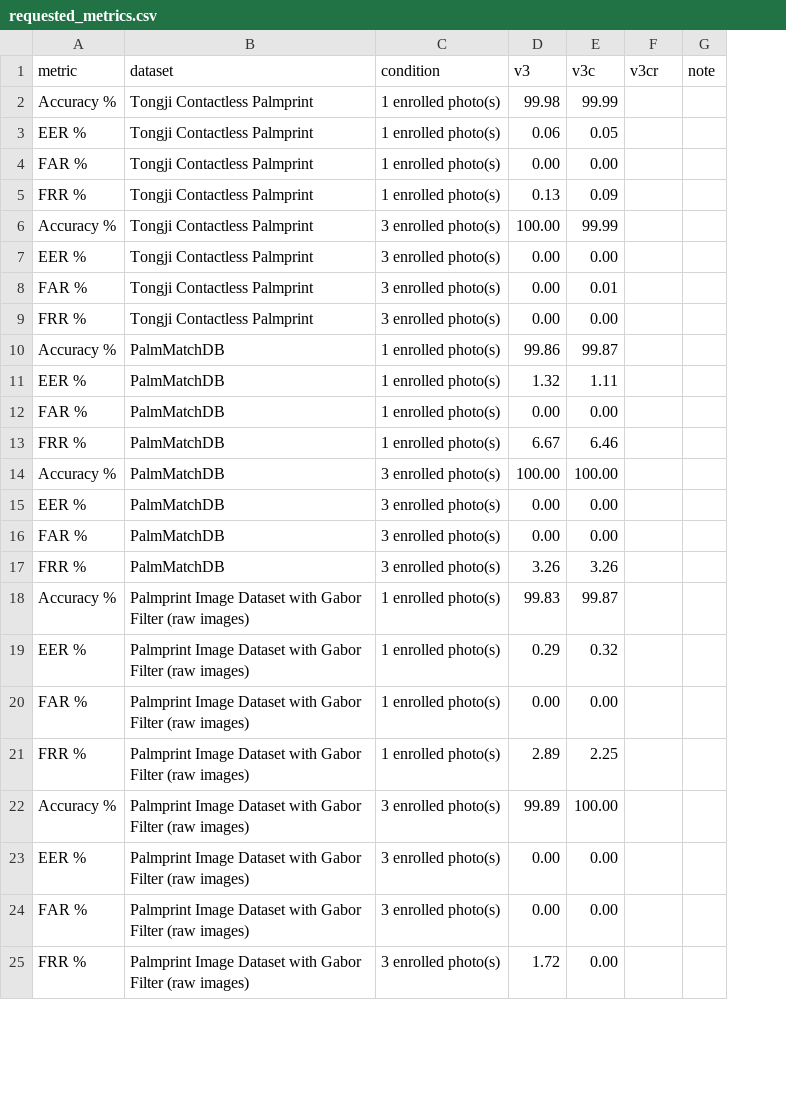
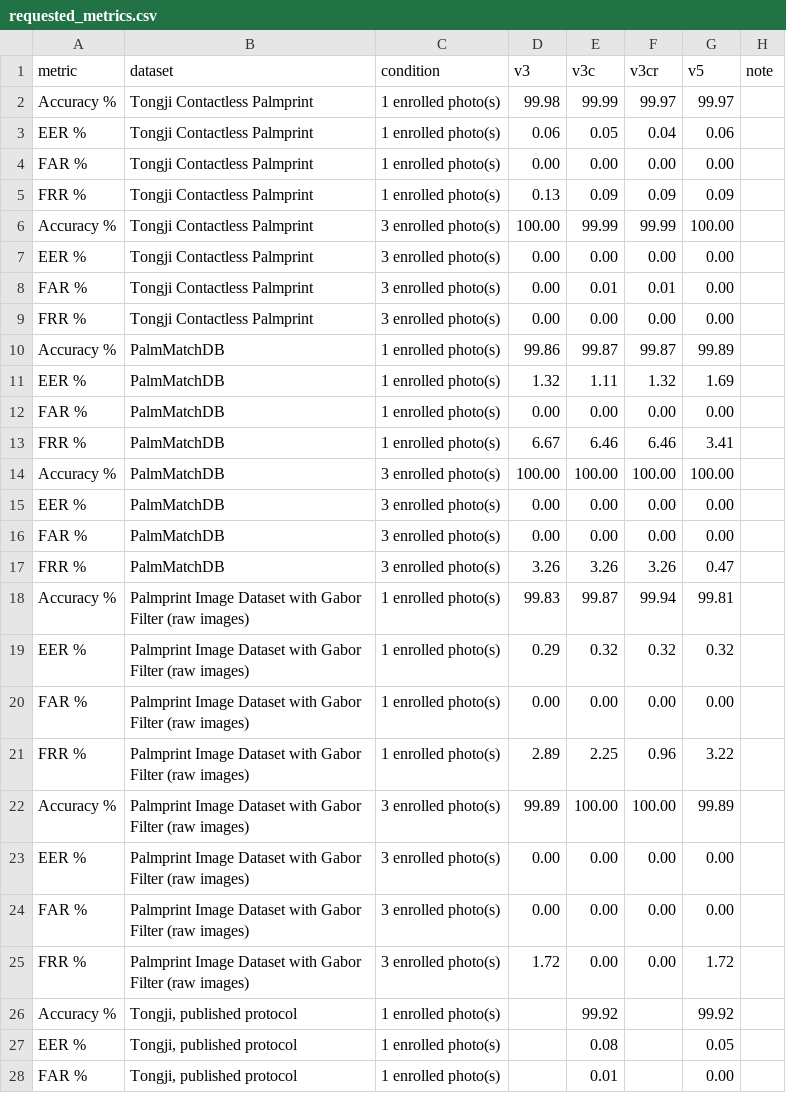
Before and after one commit to 63shivendra/Palm_based_authentication, a CSV file: benchmarks/results/requested_metrics.csv, drawn as a sheet; only a part is shown; the diff covers the shown part only; the diff names each change by its address in the sheet, - before the commit and + after, or states it on an @@ line.

```diff
--- a/benchmarks/results/requested_metrics.csv
+++ b/benchmarks/results/requested_metrics.csv
+column G (v5), rows 2-25: 99.97 | 0.06 | 0.00 | 0.09 | 100.00 | 0.00 | 0.00 | 0.00 | 99.89 | 1.69 | 0.00 | 3.41 | 100.00 | 0.00 | 0.00 | 0.47 | 99.81 | 0.32 | 0.00 | 3.22 | 99.89 | 0.00 | 0.00 | 1.72
-F2 (v3cr): (empty)
+F2 (v3cr): 99.97
-F3 (v3cr): (empty)
+F3 (v3cr): 0.04
-F4 (v3cr): (empty)
+F4 (v3cr): 0.00
-F5 (v3cr): (empty)
+F5 (v3cr): 0.09
-F6 (v3cr): (empty)
+F6 (v3cr): 99.99
-F7 (v3cr): (empty)
+F7 (v3cr): 0.00
-F8 (v3cr): (empty)
+F8 (v3cr): 0.01
-F9 (v3cr): (empty)
+F9 (v3cr): 0.00
-F10 (v3cr): (empty)
+F10 (v3cr): 99.87
-F11 (v3cr): (empty)
+F11 (v3cr): 1.32
-F12 (v3cr): (empty)
+F12 (v3cr): 0.00
-F13 (v3cr): (empty)
+F13 (v3cr): 6.46
-F14 (v3cr): (empty)
+F14 (v3cr): 100.00
-F15:F16 (v3cr): (empty)
+F15:F16 (v3cr): 0.00
-F17 (v3cr): (empty)
+F17 (v3cr): 3.26
-F18 (v3cr): (empty)
+F18 (v3cr): 99.94
-F19 (v3cr): (empty)
+F19 (v3cr): 0.32
-F20 (v3cr): (empty)
+F20 (v3cr): 0.00
-F21 (v3cr): (empty)
+F21 (v3cr): 0.96
-F22 (v3cr): (empty)
+F22 (v3cr): 100.00
-F23:F25 (v3cr): (empty)
+F23:F25 (v3cr): 0.00
+row 26: Accuracy % | Tongji, published protocol | 1 enrolled photo(s) |  | 99.92 |  | 99.92
+row 27: EER % | Tongji, published protocol | 1 enrolled photo(s) |  | 0.08 |  | 0.05
+row 28: FAR % | Tongji, published protocol | 1 enrolled photo(s) |  | 0.01 |  | 0.00
```
Also changed, not shown: 1 added row elsewhere in this file, benchmarks/results/benchmark_results.csv, benchmarks/results/dataset_log.csv, 57 other files.
